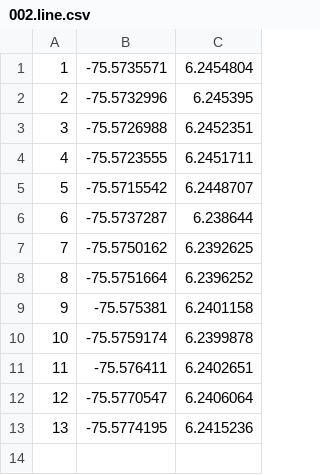
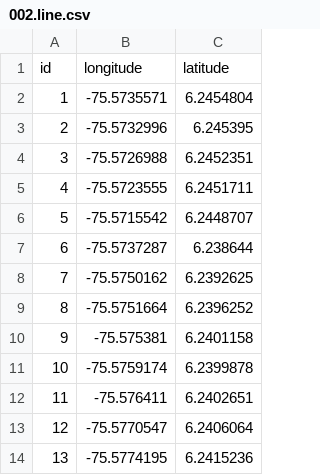
Before and after one commit to luisvasv/data, a CSV file: maps/intro.geopandas/002.line.csv, drawn as a sheet.

Commit message:
Update 002.line.csv

```diff
--- a/maps/intro.geopandas/002.line.csv
+++ b/maps/intro.geopandas/002.line.csv
@@ -1 +1,2 @@
+id,longitude,latitude
 1,-75.5735571,6.2454804
```
